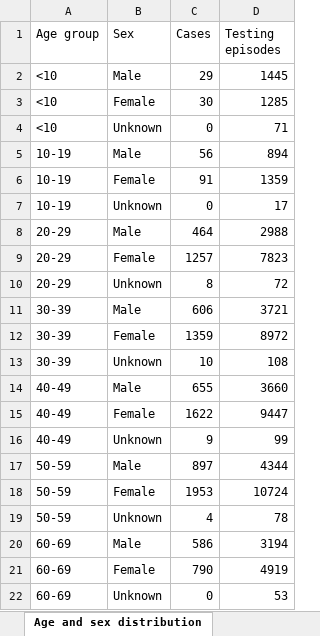
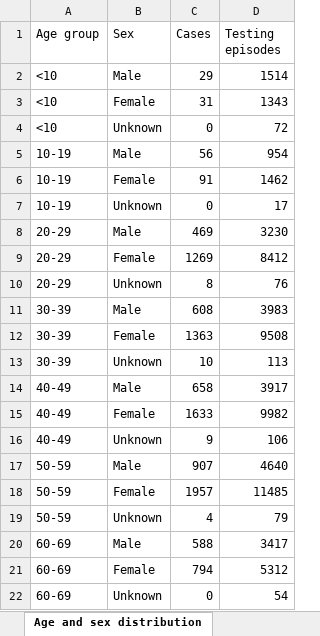
Before and after one commit to pete-arnold/R-basics, an Excel workbook: data/covid-19-wales.xlsx, sheet Age and sex distribution, drawn as a sheet; only a part is shown; values as stored, in another font and other column widths than the file's, no borders; the diff covers the shown part only; the diff names each change by its address in the sheet, - before the commit and + after, or states it on an @@ line.

```diff
--- a/data/covid-19-wales.xlsx (sheet Age and sex distribution)
+++ b/data/covid-19-wales.xlsx (sheet Age and sex distribution)
-D2 (Testing episodes): 1445
+D2 (Testing episodes): 1514
-C3 (Cases): 30
+C3 (Cases): 31
-D3 (Testing episodes): 1285
+D3 (Testing episodes): 1343
-D4 (Testing episodes): 71
+D4 (Testing episodes): 72
-D5 (Testing episodes): 894
+D5 (Testing episodes): 954
-D6 (Testing episodes): 1359
+D6 (Testing episodes): 1462
-C8 (Cases): 464
+C8 (Cases): 469
-D8 (Testing episodes): 2988
+D8 (Testing episodes): 3230
-C9 (Cases): 1257
+C9 (Cases): 1269
-D9 (Testing episodes): 7823
+D9 (Testing episodes): 8412
-D10 (Testing episodes): 72
+D10 (Testing episodes): 76
-C11 (Cases): 606
+C11 (Cases): 608
-D11 (Testing episodes): 3721
+D11 (Testing episodes): 3983
-C12 (Cases): 1359
+C12 (Cases): 1363
-D12 (Testing episodes): 8972
+D12 (Testing episodes): 9508
-D13 (Testing episodes): 108
+D13 (Testing episodes): 113
-C14 (Cases): 655
+C14 (Cases): 658
-D14 (Testing episodes): 3660
+D14 (Testing episodes): 3917
-C15 (Cases): 1622
+C15 (Cases): 1633
-D15 (Testing episodes): 9447
+D15 (Testing episodes): 9982
-D16 (Testing episodes): 99
+D16 (Testing episodes): 106
-C17 (Cases): 897
+C17 (Cases): 907
-D17 (Testing episodes): 4344
+D17 (Testing episodes): 4640
-C18 (Cases): 1953
+C18 (Cases): 1957
-D18 (Testing episodes): 10724
+D18 (Testing episodes): 11485
-D19 (Testing episodes): 78
+D19 (Testing episodes): 79
-C20 (Cases): 586
+C20 (Cases): 588
-D20 (Testing episodes): 3194
+D20 (Testing episodes): 3417
-C21 (Cases): 790
+C21 (Cases): 794
-D21 (Testing episodes): 4919
+D21 (Testing episodes): 5312
-D22 (Testing episodes): 53
+D22 (Testing episodes): 54
```
Also changed, not shown: 21 edited cells elsewhere in this sheet, sheet Tests by specimen date, sheet Deaths by date, sheet Headline summary, sheet Deaths by LHB, sheet Contents, data/covid-19.xlsx, 2 other files.
